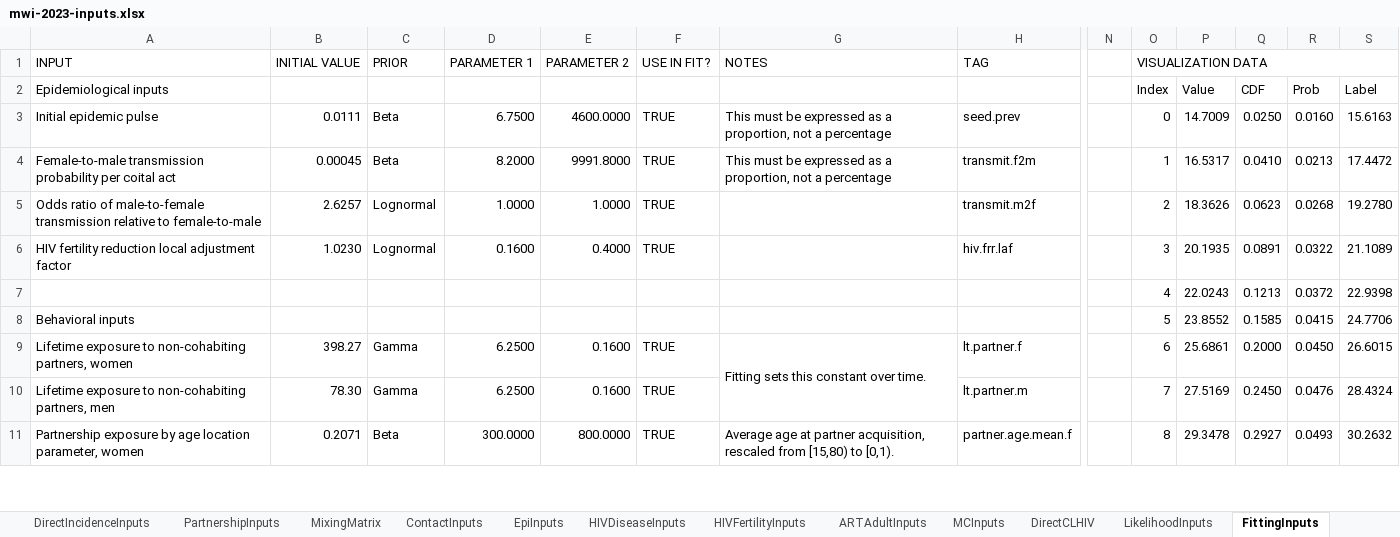
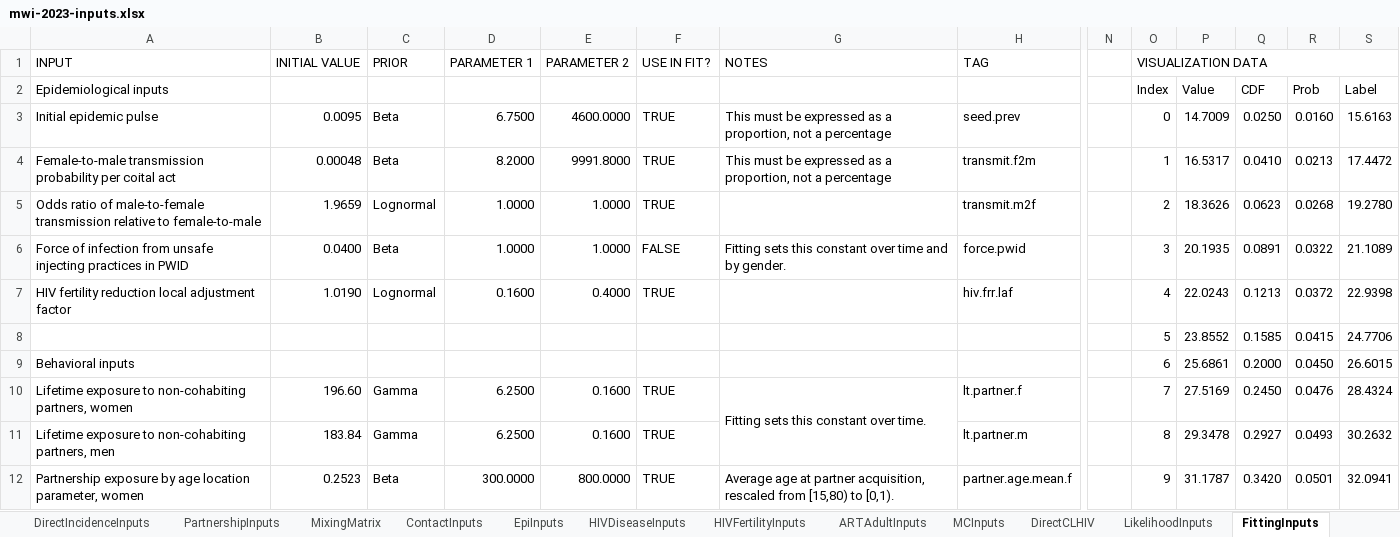
Before and after one commit to rlglaubius/GoalsARMPython, an Excel workbook: inputs/mwi-2023-inputs.xlsx, sheet FittingInputs, drawn as a sheet; only a part is shown, gaps mark what is left out; values as stored, in another font and other column widths than the file's, no cell formats; charts and pictures and conditional formats not drawn; removed rows and columns are numbered as before the commit, all else as after; rows hold the shown columns only; the diff covers the shown part only; the diff names each change by its address in the sheet, - before the commit and + after, or states it on an @@ line.

Commit message:
Updated Malawi model inputs to the latest model fit.

```diff
--- a/inputs/mwi-2023-inputs.xlsx (sheet FittingInputs)
+++ b/inputs/mwi-2023-inputs.xlsx (sheet FittingInputs)
-B3: 0.0111
+B3: 0.0095
-B4: 0.00045
+B4: 0.00048
-B5: 2.6257
+B5: 1.9659
+row 6: Force of infection from unsafe injecting practices in PWID | 0.0400 | Beta | 1.0000 | 1.0000 | FALSE | Fitting sets this constant over time and by gender. | force.pwid |  | 3 | 20.1935 | 0.0891 | 0.0322 | 21.1089
-B7: 1.0230
+B7: 1.0190
-O7: 3
+O7: 4
-P7: 20.1935
+P7: 22.0243
-Q7: 0.0891
+Q7: 0.1213
-R7: 0.0322
+R7: 0.0372
-S7: 21.1089
+S7: 22.9398
-row 7:  |  |  |  |  |  |  |  |  | 4 | 22.0243 | 0.1213 | 0.0372 | 22.9398
-A8: Behavioral inputs
+A8: (empty)
+row 9: Behavioral inputs |  |  |  |  |  |  |  |  | 6 | 25.6861 | 0.2000 | 0.0450 | 26.6015
-B10: 398.27
+B10: 196.60
-O10: 6
+O10: 7
-P10: 25.6861
+P10: 27.5169
-Q10: 0.2000
+Q10: 0.2450
-R10: 0.0450
+R10: 0.0476
-S10: 26.6015
+S10: 28.4324
-B11: 78.30
+B11: 183.84
-O11: 7
+O11: 8
-P11: 27.5169
+P11: 29.3478
-Q11: 0.2450
+Q11: 0.2927
-R11: 0.0476
+R11: 0.0493
-S11: 28.4324
+S11: 30.2632
-B12: 0.2071
+B12: 0.2523
-O12: 8
+O12: 9
-P12: 29.3478
+P12: 31.1787
-Q12: 0.2927
+Q12: 0.3420
-R12: 0.0493
+R12: 0.0501
-S12: 30.2632
+S12: 32.0941
```
Also changed, not shown: 13 added rows, 33 removed rows, 69 edited cells and merged cells elsewhere in this sheet, sheet DirectIncidenceInputs, sheet ARTAdultInputs, sheet PartnershipInputs, sheet ContactInputs, sheet Sources, sheet Changelog, 6 more sheets, cell formats, formulas that keep their value, charts or pictures.
